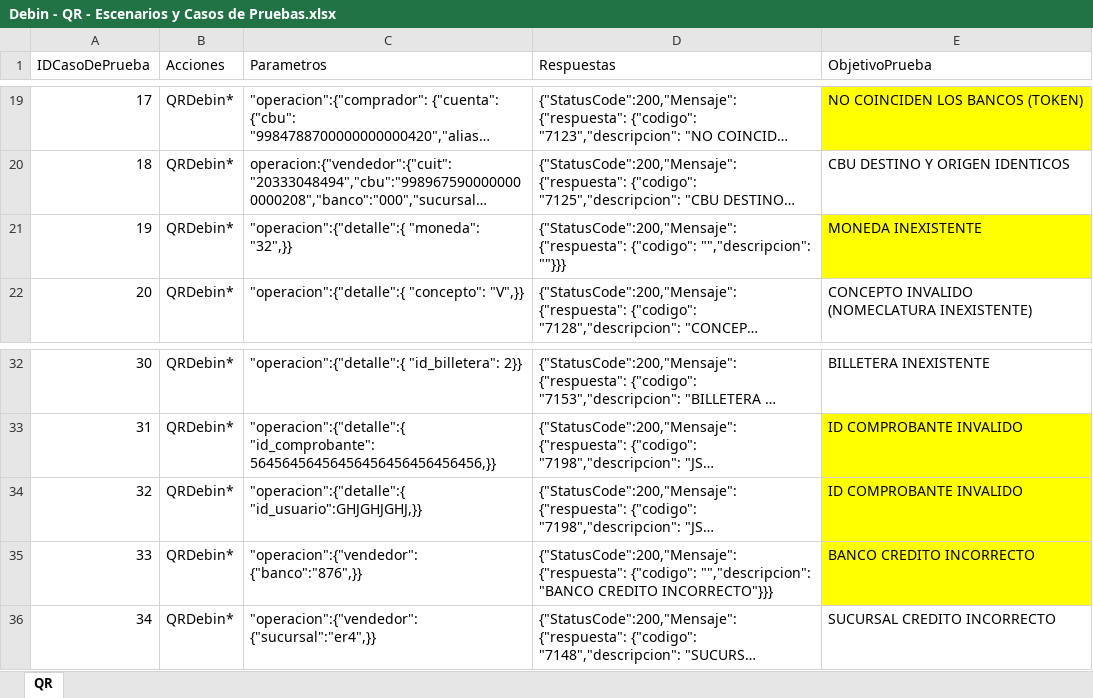
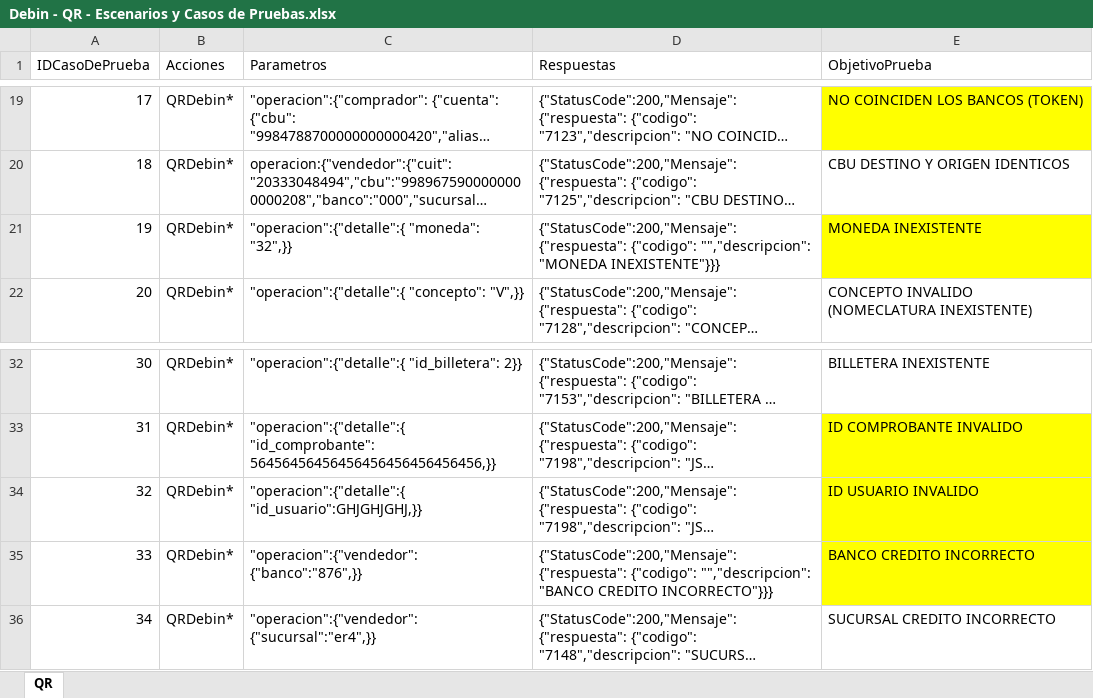
Before and after one commit to lucasacostabosch/Inazuma-Debin, an Excel workbook: Ambiente/Debin - QR - Escenarios y Casos de Pruebas.xlsx, sheet QR, drawn as a sheet; only a part is shown, gaps mark what is left out; long unchanged cells end in …; values as stored, in another font and other column widths than the file's, no borders; the diff names each change by its address in the sheet, - before the commit and + after, or states it on an @@ line.

Commit message:
Modificaciones en DebinQR 2

```diff
--- a/Ambiente/Debin - QR - Escenarios y Casos de Pruebas.xlsx (sheet QR)
+++ b/Ambiente/Debin - QR - Escenarios y Casos de Pruebas.xlsx (sheet QR)
-D21 (Respuestas): …{"codigo": "","descripcion": ""}}}
+D21 (Respuestas): …{"codigo": "","descripcion": "MONEDA INEXISTENTE"}}}
-E34 (ObjetivoPrueba): ID COMPROBANTE INVALIDO
+E34 (ObjetivoPrueba): ID USUARIO INVALIDO
```
